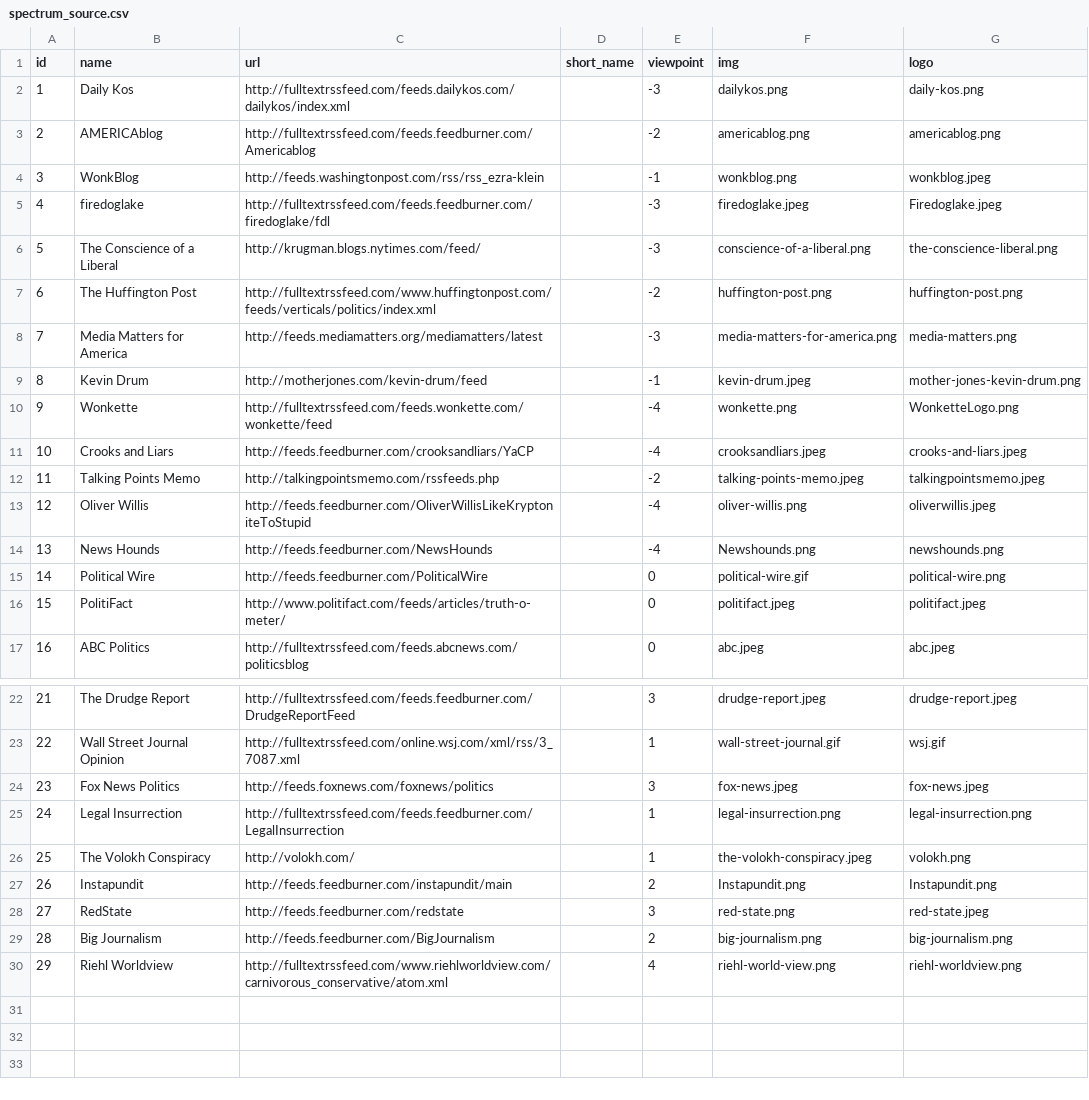
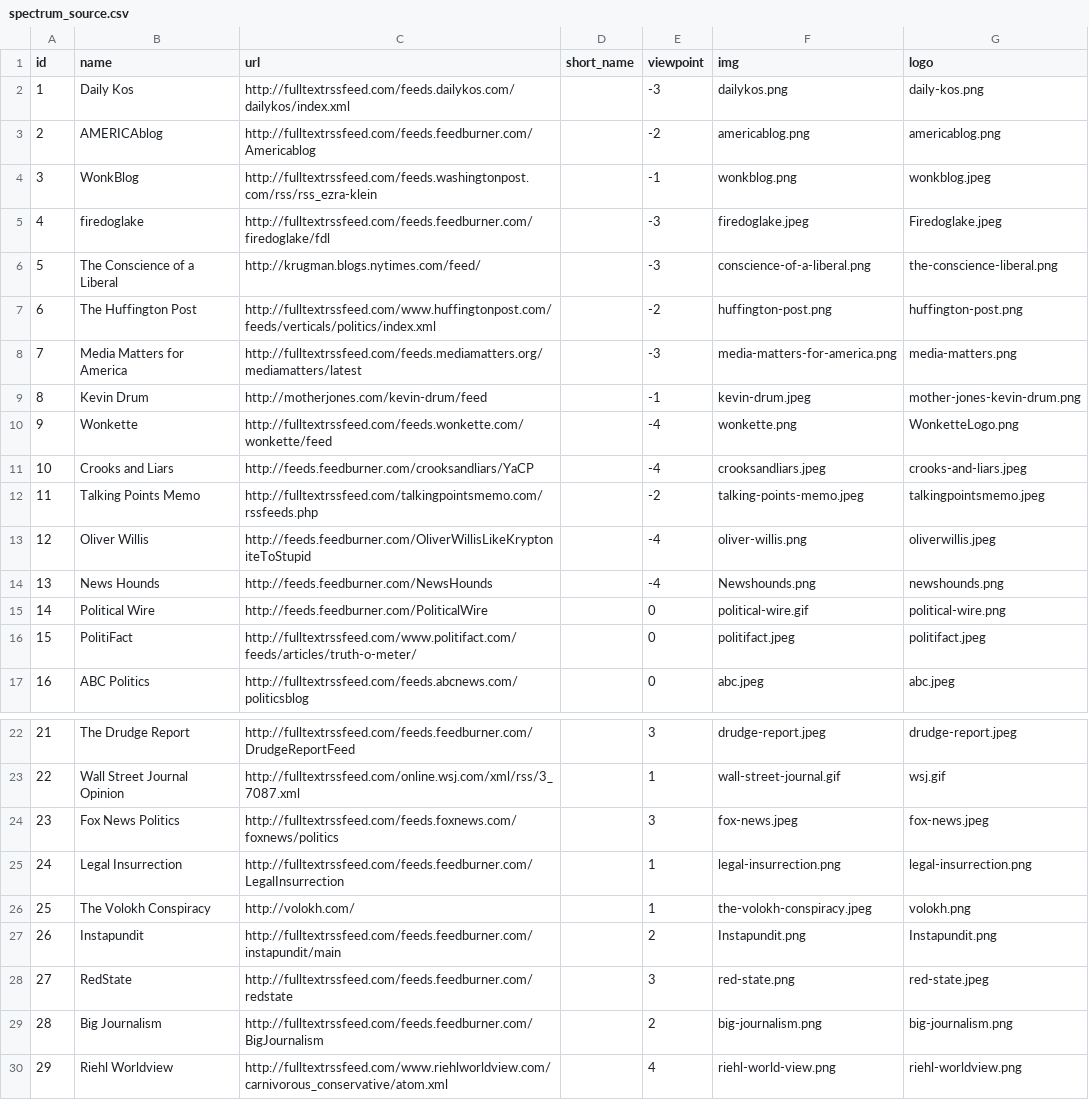
Before and after one commit to jonnyallred/politoscape, a CSV file: spectrum_source.csv, drawn as a sheet; only a part is shown, gaps mark what is left out.

Commit message:
fix the story reload problem, add updated sources

```diff
--- a/spectrum_source.csv
+++ b/spectrum_source.csv
@@ -3,3 +3,3 @@ id,name,url,short_name,viewpoint,img,logo
 2,AMERICAblog,http://fulltextrssfeed.com/feeds.feedburner.com/Americablog,,-2,americablog.png,americablog.png
-3,WonkBlog,http://feeds.washingtonpost.com/rss/rss_ezra-klein,,-1,wonkblog.png,wonkblog.jpeg
+3,WonkBlog,http://fulltextrssfeed.com/feeds.washingtonpost.com/rss/rss_ezra-klein,,-1,wonkblog.png,wonkblog.jpeg
 4,firedoglake,http://fulltextrssfeed.com/feeds.feedburner.com/firedoglake/fdl,,-3,firedoglake.jpeg,Firedoglake.jpeg
@@ -7,3 +7,3 @@ id,name,url,short_name,viewpoint,img,logo
 6,The Huffington Post,http://fulltextrssfeed.com/www.huffingtonpost.com/feeds/verticals/politics/index.xml,,-2,huffington-post.png,huffington-post.png
-7,Media Matters for America,http://feeds.mediamatters.org/mediamatters/latest,,-3,media-matters-for-america.png,media-matters.png
+7,Media Matters for America,http://fulltextrssfeed.com/feeds.mediamatters.org/mediamatters/latest,,-3,media-matters-for-america.png,media-matters.png
 8,Kevin Drum,http://motherjones.com/kevin-drum/feed,,-1,kevin-drum.jpeg,mother-jones-kevin-drum.png
@@ -11,3 +11,3 @@ id,name,url,short_name,viewpoint,img,logo
 10,Crooks and Liars,http://feeds.feedburner.com/crooksandliars/YaCP,,-4,crooksandliars.jpeg,crooks-and-liars.jpeg
-11,Talking Points Memo,http://talkingpointsmemo.com/rssfeeds.php,,-2,talking-points-memo.jpeg,talkingpointsmemo.jpeg
+11,Talking Points Memo,http://fulltextrssfeed.com/talkingpointsmemo.com/rssfeeds.php,,-2,talking-points-memo.jpeg,talkingpointsmemo.jpeg
 12,Oliver Willis,http://feeds.feedburner.com/OliverWillisLikeKryptoniteToStupid,,-4,oliver-willis.png,oliverwillis.jpeg
@@ -15,3 +15,3 @@ id,name,url,short_name,viewpoint,img,logo
 14,Political Wire,http://feeds.feedburner.com/PoliticalWire,,0,political-wire.gif,political-wire.png
-15,PolitiFact,http://www.politifact.com/feeds/articles/truth-o-meter/,,0,politifact.jpeg,politifact.jpeg
+15,PolitiFact,http://fulltextrssfeed.com/www.politifact.com/feeds/articles/truth-o-meter/,,0,politifact.jpeg,politifact.jpeg
 16,ABC Politics,http://fulltextrssfeed.com/feeds.abcnews.com/politicsblog,,0,abc.jpeg,abc.jpeg
@@ -23,8 +23,8 @@ id,name,url,short_name,viewpoint,img,logo
 22,Wall Street Journal Opinion,http://fulltextrssfeed.com/online.wsj.com/xml/rss/3_7087.xml,,1,wall-street-journal.gif,wsj.gif
-23,Fox News Politics,http://feeds.foxnews.com/foxnews/politics,,3,fox-news.jpeg,fox-news.jpeg
+23,Fox News Politics,http://fulltextrssfeed.com/feeds.foxnews.com/foxnews/politics,,3,fox-news.jpeg,fox-news.jpeg
 24,Legal Insurrection,http://fulltextrssfeed.com/feeds.feedburner.com/LegalInsurrection,,1,legal-insurrection.png,legal-insurrection.png
 25,The Volokh Conspiracy,http://volokh.com/,,1,the-volokh-conspiracy.jpeg,volokh.png
-26,Instapundit,http://feeds.feedburner.com/instapundit/main,,2,Instapundit.png,Instapundit.png
-27,RedState,http://feeds.feedburner.com/redstate,,3,"red-state.png	",red-state.jpeg
-28,Big Journalism,http://feeds.feedburner.com/BigJournalism,,2,big-journalism.png,big-journalism.png
+26,Instapundit,http://fulltextrssfeed.com/feeds.feedburner.com/instapundit/main,,2,Instapundit.png,Instapundit.png
+27,RedState,http://fulltextrssfeed.com/feeds.feedburner.com/redstate,,3,"red-state.png	",red-state.jpeg
+28,Big Journalism,http://fulltextrssfeed.com/feeds.feedburner.com/BigJournalism,,2,big-journalism.png,big-journalism.png
 29,Riehl Worldview,http://fulltextrssfeed.com/www.riehlworldview.com/carnivorous_conservative/atom.xml,,4,riehl-world-view.png,riehl-worldview.png
```
Also changed, not shown: 1 other file.
